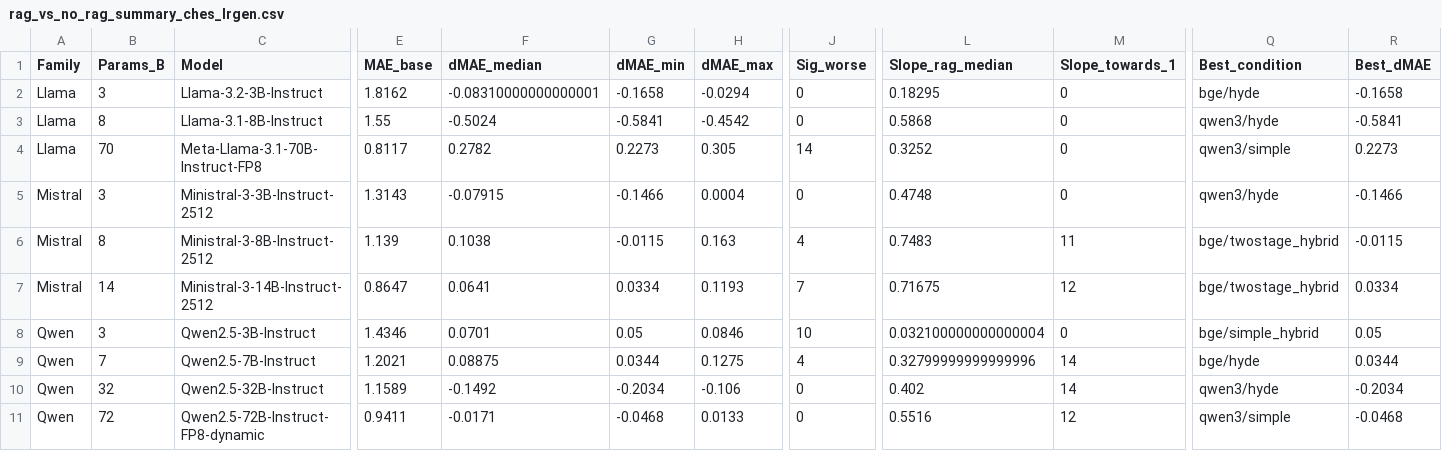
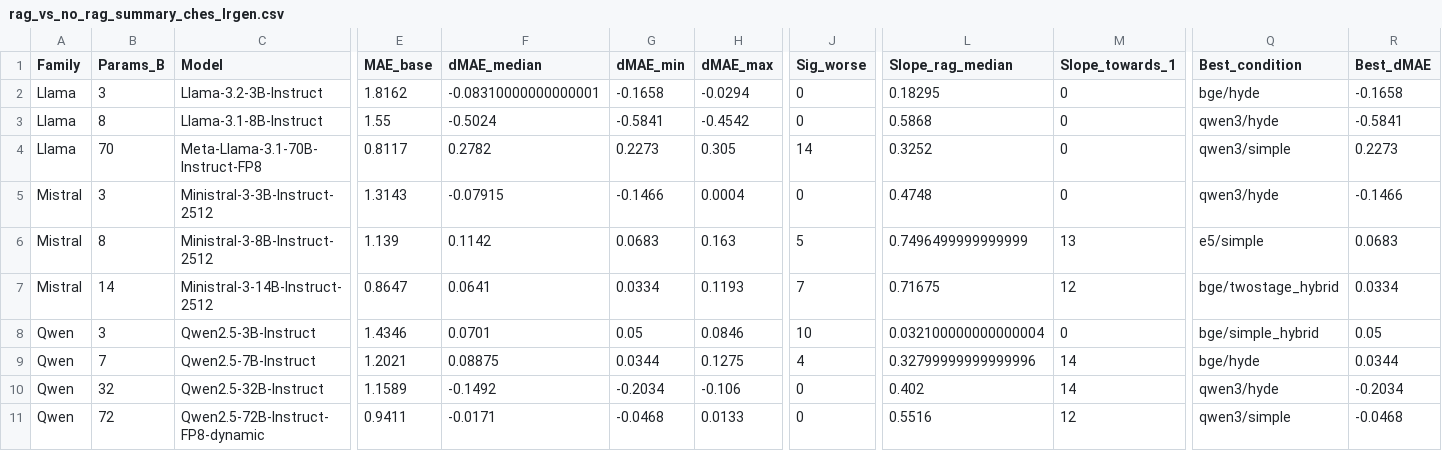
Before and after one commit to Jamo197/political-bias-detection, a CSV file: results/thesis/02_rag_vs_no_rag/rag_vs_no_rag_summary_ches_lrgen.csv, drawn as a sheet; only a part is shown, gaps mark what is left out; the diff names each change by its address in the sheet, - before the commit and + after, or states it on an @@ line.

```diff
--- a/results/thesis/02_rag_vs_no_rag/rag_vs_no_rag_summary_ches_lrgen.csv
+++ b/results/thesis/02_rag_vs_no_rag/rag_vs_no_rag_summary_ches_lrgen.csv
-F6 (dMAE_median): 0.1038
+F6 (dMAE_median): 0.1142
-G6 (dMAE_min): -0.0115
+G6 (dMAE_min): 0.0683
-J6 (Sig_worse): 4
+J6 (Sig_worse): 5
-L6 (Slope_rag_median): 0.7483
+L6 (Slope_rag_median): 0.7496499999999999
-M6 (Slope_towards_1): 11
+M6 (Slope_towards_1): 13
-Q6 (Best_condition): bge/twostage_hybrid
+Q6 (Best_condition): e5/simple
-R6 (Best_dMAE): -0.0115
+R6 (Best_dMAE): 0.0683
```
Also changed, not shown: results/thesis/02_rag_vs_no_rag/rag_vs_no_rag_ches_lrgen.csv, 6 other files.
